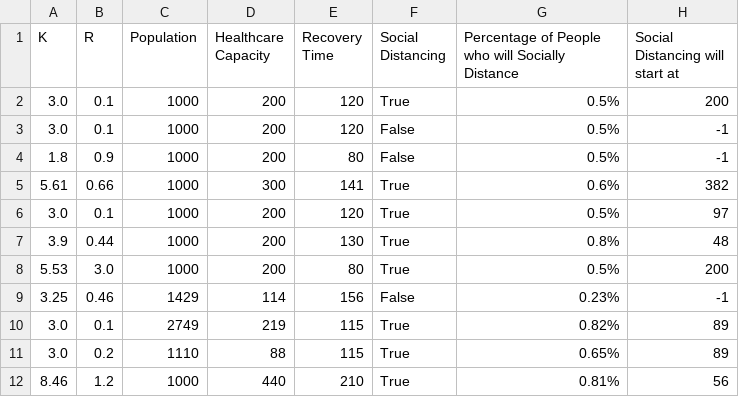
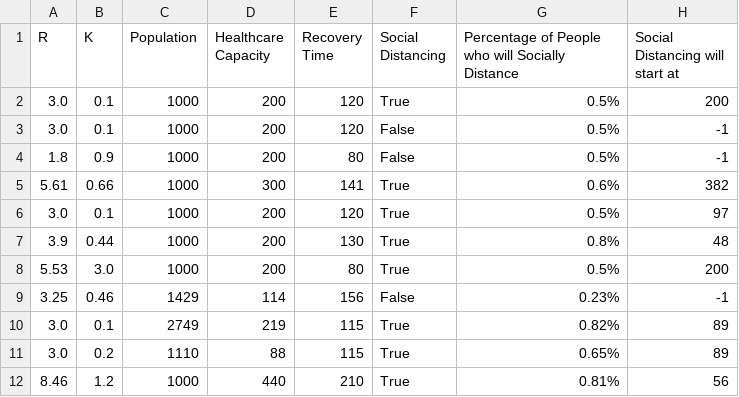
Before and after one commit to mnk400/viral-diseases-simulator, a CSV file: data/demo_runs.csv, drawn as a sheet; only a part is shown; the diff names each change by its address in the sheet, - before the commit and + after, or states it on an @@ line.

Commit message:
Typo fix, and moving example renders

```diff
--- a/data/demo_runs.csv
+++ b/data/demo_runs.csv
-A1: K
+A1: R
-B1: R
+B1: K
```
Also changed, not shown: 5 other files.
